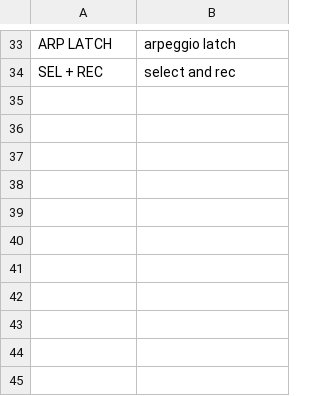
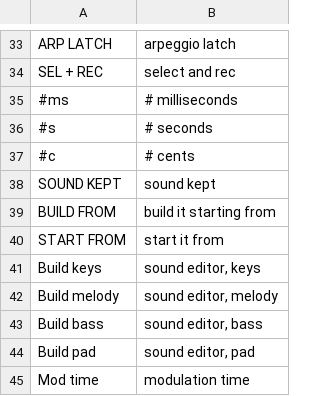
Before and after one commit to Moon1ord/fm_1_aq_1, a TSV file: app/words.tsv, drawn as a sheet; only a part is shown, gaps mark what is left out; the diff names each change by its address in the sheet, - before the commit and + after, or states it on an @@ line.

```diff
--- a/app/words.tsv
+++ b/app/words.tsv
+row 35: #ms | # milliseconds
+row 36: #s | # seconds
+row 37: #c | # cents
+row 38: SOUND KEPT | sound kept
+row 39: BUILD FROM | build it starting from
+row 40: START FROM | start it from
+row 41: Build keys | sound editor, keys
+row 42: Build melody | sound editor, melody
+row 43: Build bass | sound editor, bass
+row 44: Build pad | sound editor, pad
+row 45: Mod time | modulation time
```
Also changed, not shown: 18 other files.
